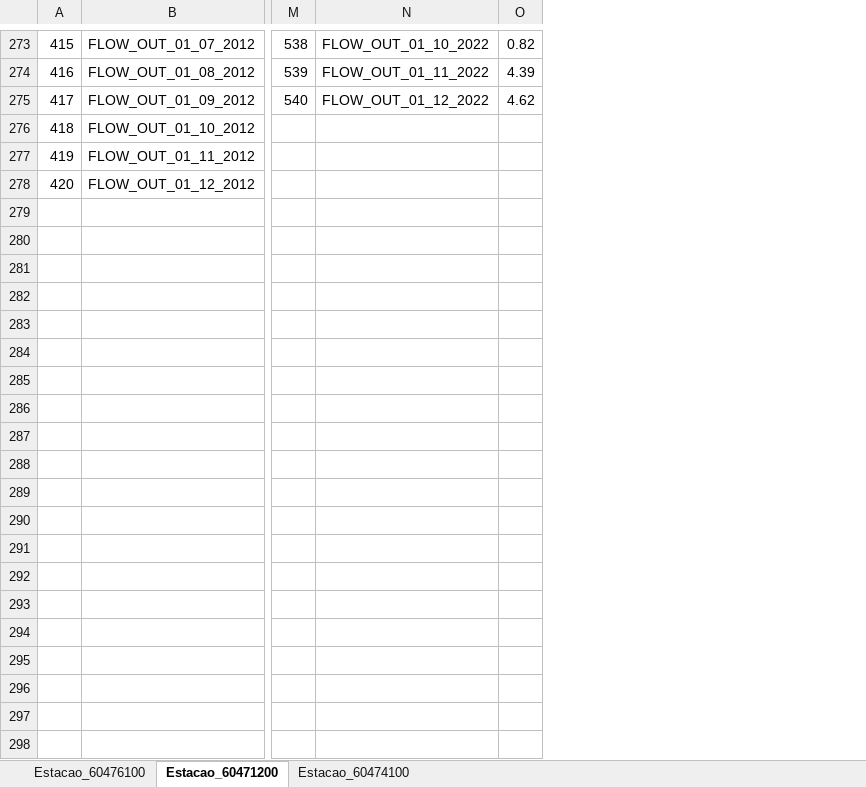
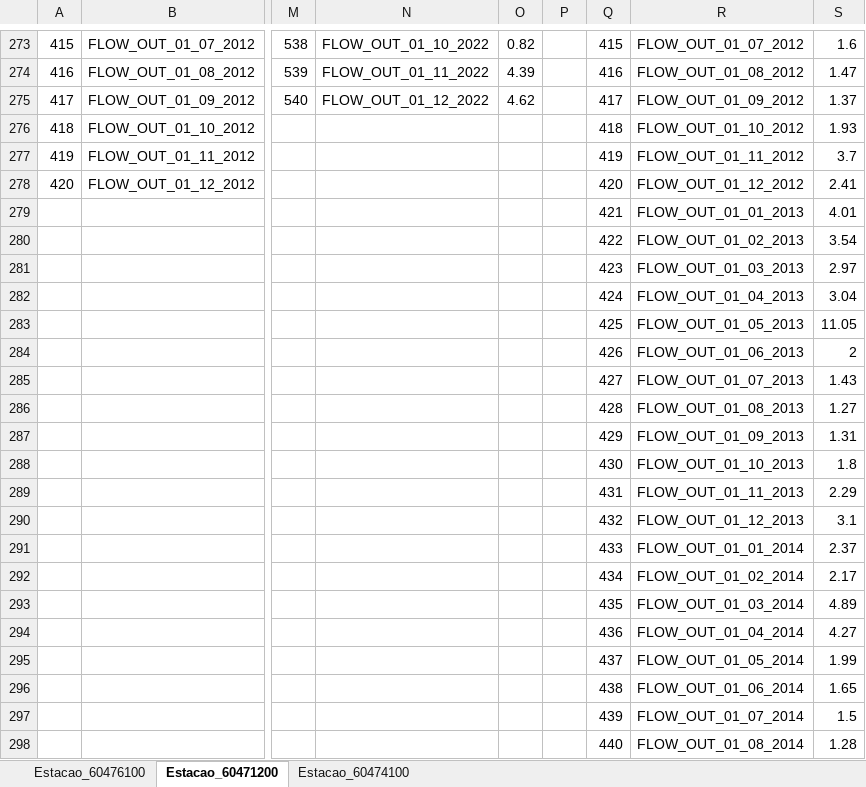
Before and after one commit to rvidals/hydroprep, an Excel workbook: todas_estacoes_vazao_mensal.xlsx, sheet Estacao_60471200, drawn as a sheet; only a part is shown, gaps mark what is left out; values as stored, in another font and other column widths than the file's, no borders; rows hold the shown columns only; the diff covers the shown part only; the diff names each change by its address in the sheet, - before the commit and + after, or states it on an @@ line.

```diff
--- a/todas_estacoes_vazao_mensal.xlsx (sheet Estacao_60471200)
+++ b/todas_estacoes_vazao_mensal.xlsx (sheet Estacao_60471200)
+column P, empty
+column Q, rows 273-278: 415 | 416 | 417 | 418 | 419 | 420
+column R, rows 273-278: FLOW_OUT_01_07_2012 | FLOW_OUT_01_08_2012 | FLOW_OUT_01_09_2012 | FLOW_OUT_01_10_2012 | FLOW_OUT_01_11_2012 | FLOW_OUT_01_12_2012
+column S, rows 273-278: 1.6 | 1.47 | 1.37 | 1.93 | 3.7 | 2.41
+row 279:  |  |  |  |  |  | 421 | FLOW_OUT_01_01_2013 | 4.01
+row 280:  |  |  |  |  |  | 422 | FLOW_OUT_01_02_2013 | 3.54
+row 281:  |  |  |  |  |  | 423 | FLOW_OUT_01_03_2013 | 2.97
+row 282:  |  |  |  |  |  | 424 | FLOW_OUT_01_04_2013 | 3.04
+row 283:  |  |  |  |  |  | 425 | FLOW_OUT_01_05_2013 | 11.05
+row 284:  |  |  |  |  |  | 426 | FLOW_OUT_01_06_2013 | 2
+row 285:  |  |  |  |  |  | 427 | FLOW_OUT_01_07_2013 | 1.43
+row 286:  |  |  |  |  |  | 428 | FLOW_OUT_01_08_2013 | 1.27
+row 287:  |  |  |  |  |  | 429 | FLOW_OUT_01_09_2013 | 1.31
+row 288:  |  |  |  |  |  | 430 | FLOW_OUT_01_10_2013 | 1.8
+row 289:  |  |  |  |  |  | 431 | FLOW_OUT_01_11_2013 | 2.29
+row 290:  |  |  |  |  |  | 432 | FLOW_OUT_01_12_2013 | 3.1
+row 291:  |  |  |  |  |  | 433 | FLOW_OUT_01_01_2014 | 2.37
+row 292:  |  |  |  |  |  | 434 | FLOW_OUT_01_02_2014 | 2.17
+row 293:  |  |  |  |  |  | 435 | FLOW_OUT_01_03_2014 | 4.89
+row 294:  |  |  |  |  |  | 436 | FLOW_OUT_01_04_2014 | 4.27
+row 295:  |  |  |  |  |  | 437 | FLOW_OUT_01_05_2014 | 1.99
+row 296:  |  |  |  |  |  | 438 | FLOW_OUT_01_06_2014 | 1.65
+row 297:  |  |  |  |  |  | 439 | FLOW_OUT_01_07_2014 | 1.5
+row 298:  |  |  |  |  |  | 440 | FLOW_OUT_01_08_2014 | 1.28
```
Also changed, not shown: 97 added rows, 7 edited cells and row numbers in column A elsewhere in this sheet, sheet Estacao_60476100, sheet Estacao_60474100, 3 other files.
